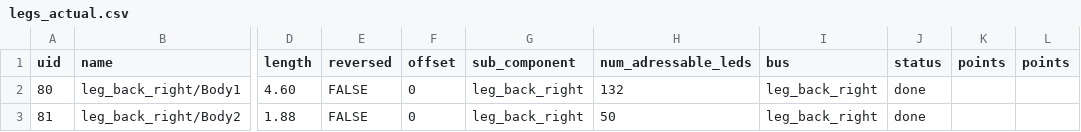
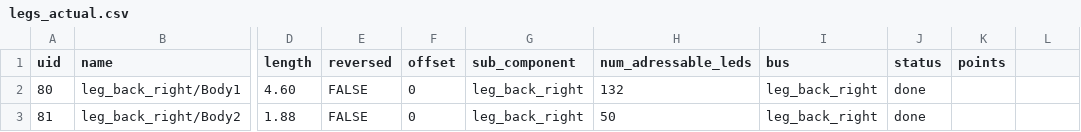
Before and after one commit to pitzer/funky_lights, a CSV file: config/legs_actual.csv, drawn as a sheet; only a part is shown, gaps mark what is left out; the diff names each change by its address in the sheet, - before the commit and + after, or states it on an @@ line.

Commit message:
Remove extra points column

```diff
--- a/config/legs_actual.csv
+++ b/config/legs_actual.csv
-L1: points
+L1: (empty)
```
